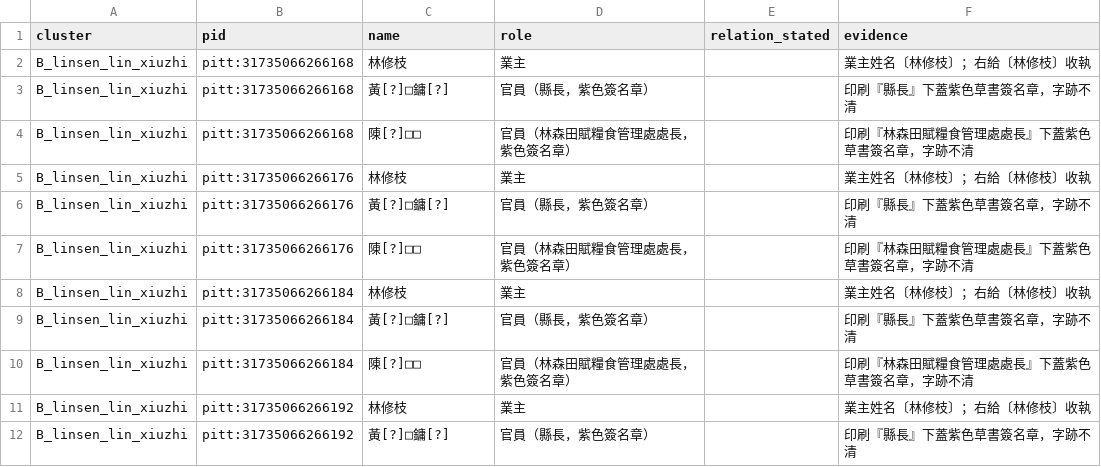
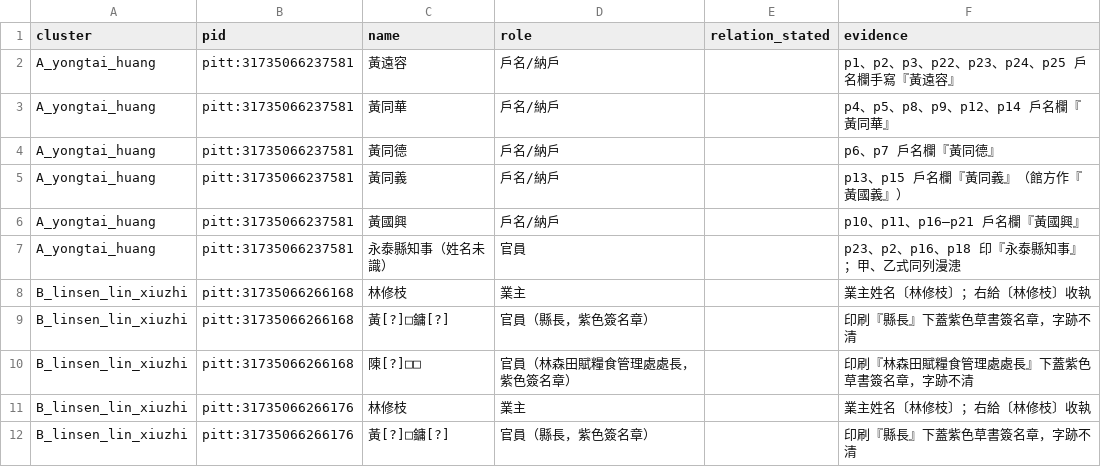
Before and after one commit to ziyuqiu0413/eastd143a-team-ziyuqiu, a CSV file: land-records/data/households/all_parties.csv, drawn as a sheet; only a part is shown; the shorter side is filled out with more unchanged rows; the diff names each change by its address in the sheet, - before the commit and + after, or states it on an @@ line.

```diff
--- a/land-records/data/households/all_parties.csv
+++ b/land-records/data/households/all_parties.csv
+row 2: A_yongtai_huang | pitt:31735066237581 | 黃遠容 | 戶名/納戶 |  | p1、p2、p3、p22、p23、p24、p25 戶名欄手寫『黃遠容』
+row 3: A_yongtai_huang | pitt:31735066237581 | 黃同華 | 戶名/納戶 |  | p4、p5、p8、p9、p12、p14 戶名欄『黃同華』
+row 4: A_yongtai_huang | pitt:31735066237581 | 黃同德 | 戶名/納戶 |  | p6、p7 戶名欄『黃同德』
+row 5: A_yongtai_huang | pitt:31735066237581 | 黃同義 | 戶名/納戶 |  | p13、p15 戶名欄『黃同義』（館方作『黃國義』）
+row 6: A_yongtai_huang | pitt:31735066237581 | 黃國興 | 戶名/納戶 |  | p10、p11、p16–p21 戶名欄『黃國興』
+row 7: A_yongtai_huang | pitt:31735066237581 | 永泰縣知事（姓名未識） | 官員 |  | p23、p2、p16、p18 印『永泰縣知事』；甲、乙式同列漫漶
```
Also changed, not shown: land-records/data/households/all_timeline.csv, 11 other files.
